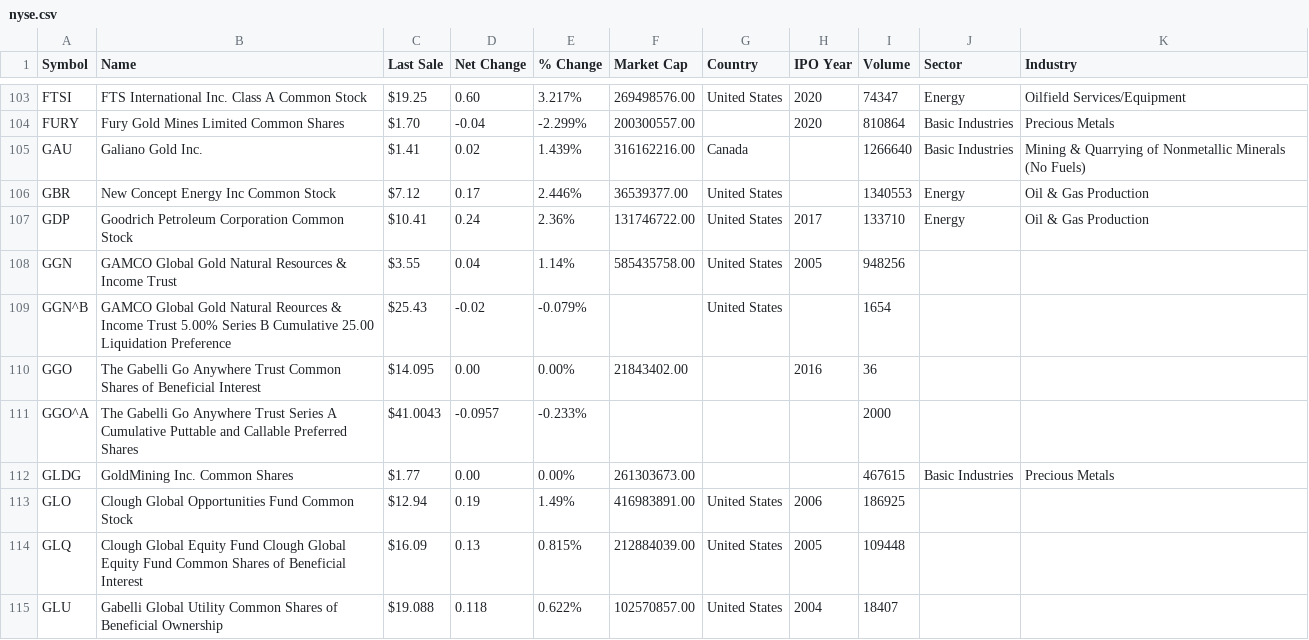
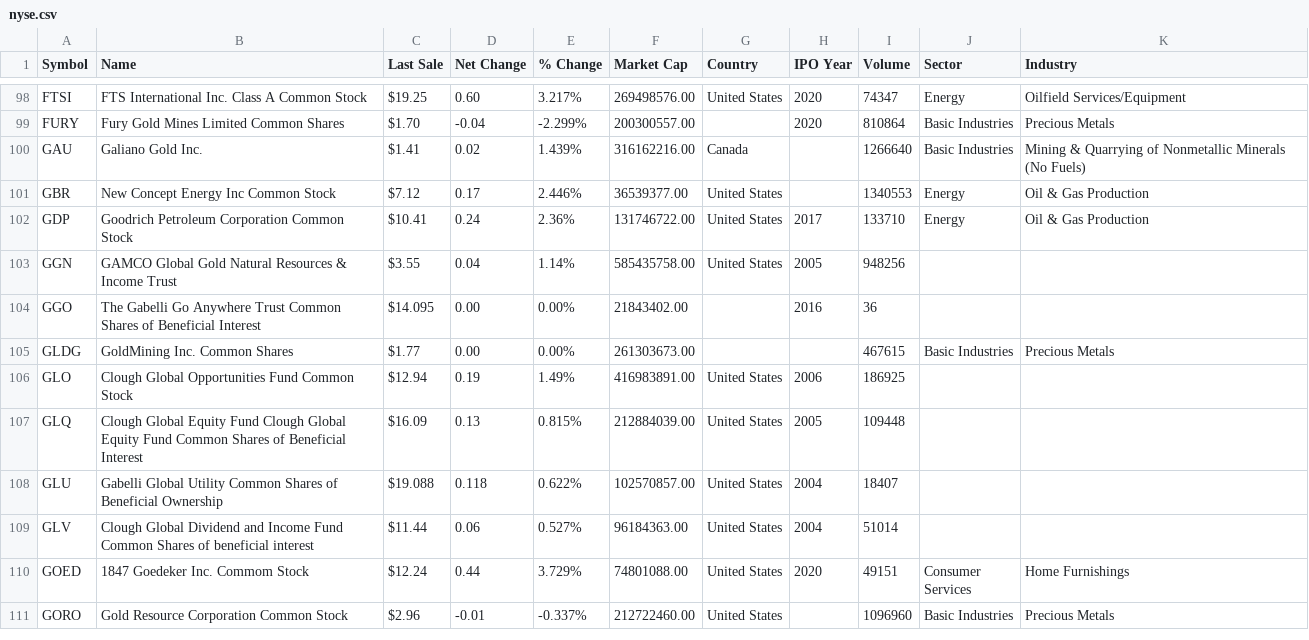
Before and after one commit to ArwinKhosh/reddit-crawler, a CSV file: tickers/nyse.csv, drawn as a sheet; only a part is shown, gaps mark what is left out; the shorter side is filled out with more unchanged rows; the diff covers the shown part only.

Commit message:
correct ticker read and ticker filtering

```diff
--- a/tickers/nyse.csv
+++ b/tickers/nyse.csv
@@ -108,5 +103,3 @@ GDP,Goodrich Petroleum Corporation Common Stock,$10.41,0.24,2.36%,131746722.00,U
 GGN,GAMCO Global Gold Natural Resources & Income Trust,$3.55,0.04,1.14%,585435758.00,United States,2005,948256,,
-GGN^B,GAMCO Global Gold Natural Reources & Income Trust 5.00% Series B Cumulative 25.00 Liquidation Preference,$25.43,-0.02,-0.079%,,United States,,1654,,
 GGO,The Gabelli Go Anywhere Trust Common Shares of Beneficial Interest,$14.095,0.00,0.00%,21843402.00,,2016,36,,
-GGO^A,The Gabelli Go Anywhere Trust Series A Cumulative Puttable and Callable Preferred Shares,$41.0043,-0.0957,-0.233%,,,,2000,,
 GLDG,GoldMining Inc. Common Shares,$1.77,0.00,0.00%,261303673.00,,,467615,Basic Industries,Precious Metals
```
Also changed, not shown: 16 removed rows elsewhere in this file, 1 other file.
